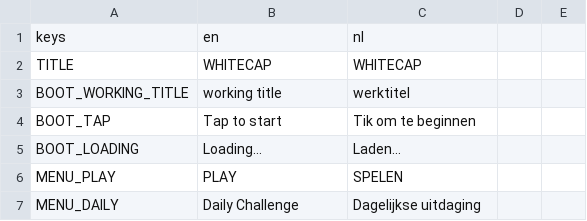
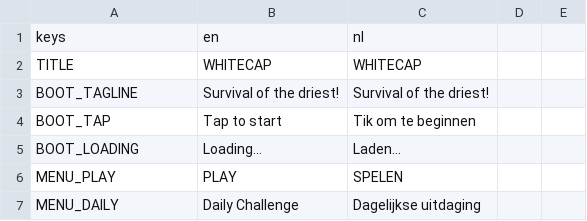
Before and after one commit to dm-utils/white-cap, a CSV file: i18n/strings.csv, drawn as a sheet; only a part is shown; removed rows and columns are numbered as before the commit, all else as after; the diff names each change by its address in the sheet, - before the commit and + after, or states it on an @@ line.

Commit message:
feat: add tagline Survival of the driest under the title

```diff
--- a/i18n/strings.csv
+++ b/i18n/strings.csv
-row 3: BOOT_WORKING_TITLE | working title | werktitel
+row 3: BOOT_TAGLINE | Survival of the driest! | Survival of the driest!
```
Also changed, not shown: 6 other files.
